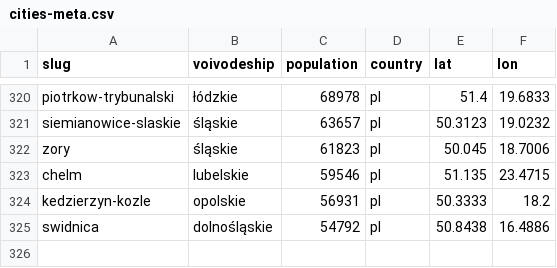
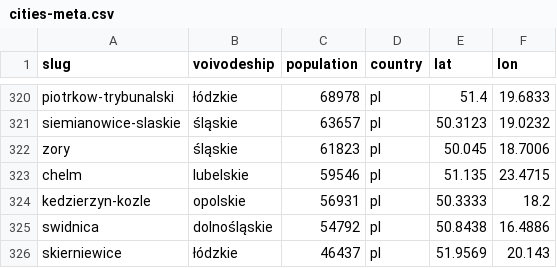
Before and after one commit to patrykorwat/radoskop, a CSV file: data/cities-meta.csv, drawn as a sheet; only a part is shown, gaps mark what is left out.

```diff
--- a/data/cities-meta.csv
+++ b/data/cities-meta.csv
@@ -325 +325,2 @@ kedzierzyn-kozle,opolskie,56931,pl,50.3333,18.2
 swidnica,dolnośląskie,54792,pl,50.8438,16.4886
+skierniewice,łódzkie,46437,pl,51.9569,20.143
```
Also changed, not shown: docs/units/city_teryt_map.csv, 3 other files.
